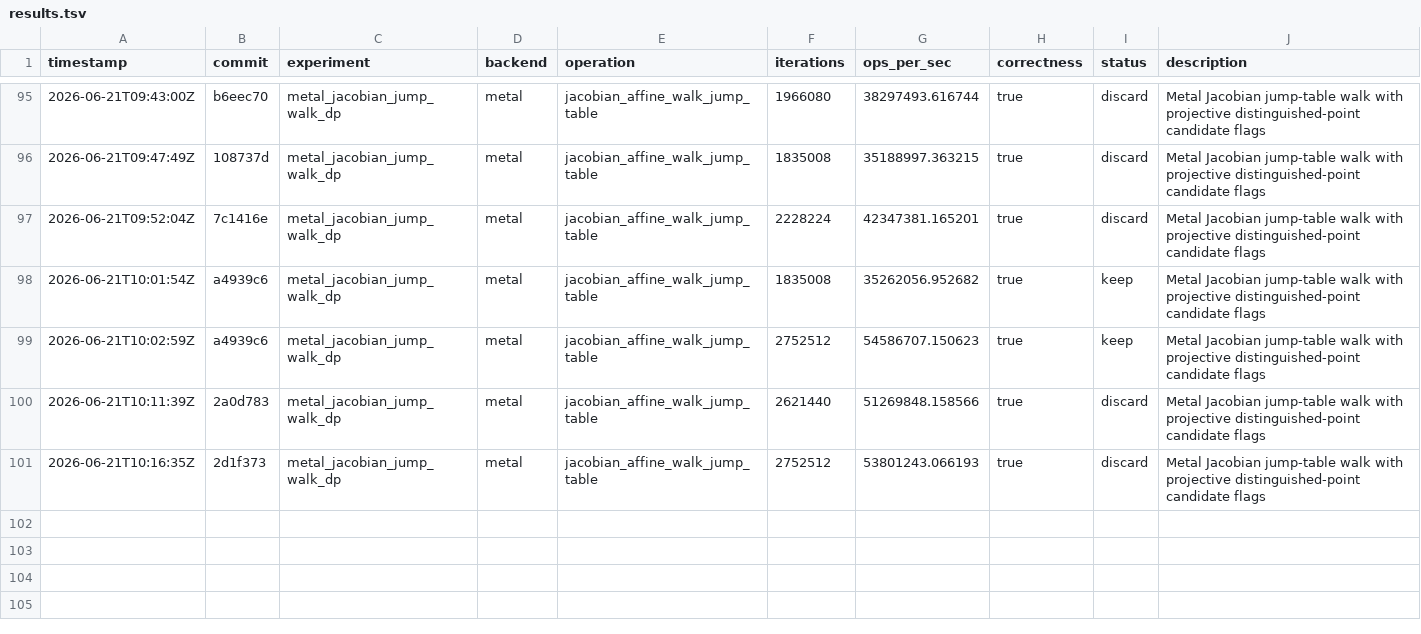
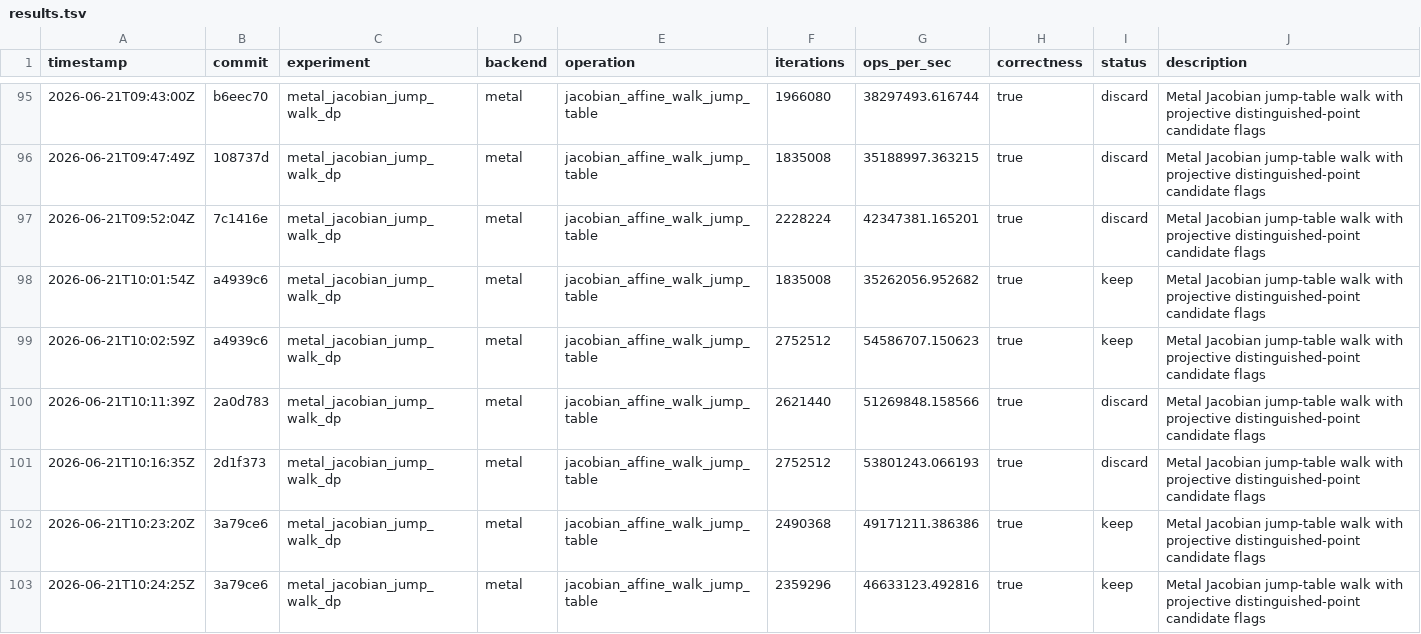
Before and after one commit to metaforismo/RCKangaroo-MT, a TSV file: autoresearch/results.tsv, drawn as a sheet; only a part is shown, gaps mark what is left out; the diff names each change by its address in the sheet, - before the commit and + after, or states it on an @@ line.

Commit message:
docs: record accepted Metal dp4 bool infinity

```diff
--- a/autoresearch/results.tsv
+++ b/autoresearch/results.tsv
+row 102: 2026-06-21T10:23:20Z | 3a79ce6 | metal_jacobian_jump_walk_dp | metal | jacobian_affine_walk_jump_table | 2490368 | 49171211.386386 | true | keep | Metal Jacobian jump-table walk with projective distinguished-point candidate flags
+row 103: 2026-06-21T10:24:25Z | 3a79ce6 | metal_jacobian_jump_walk_dp | metal | jacobian_affine_walk_jump_table | 2359296 | 46633123.492816 | true | keep | Metal Jacobian jump-table walk with projective distinguished-point candidate flags
```
Also changed, not shown: 3 other files.
